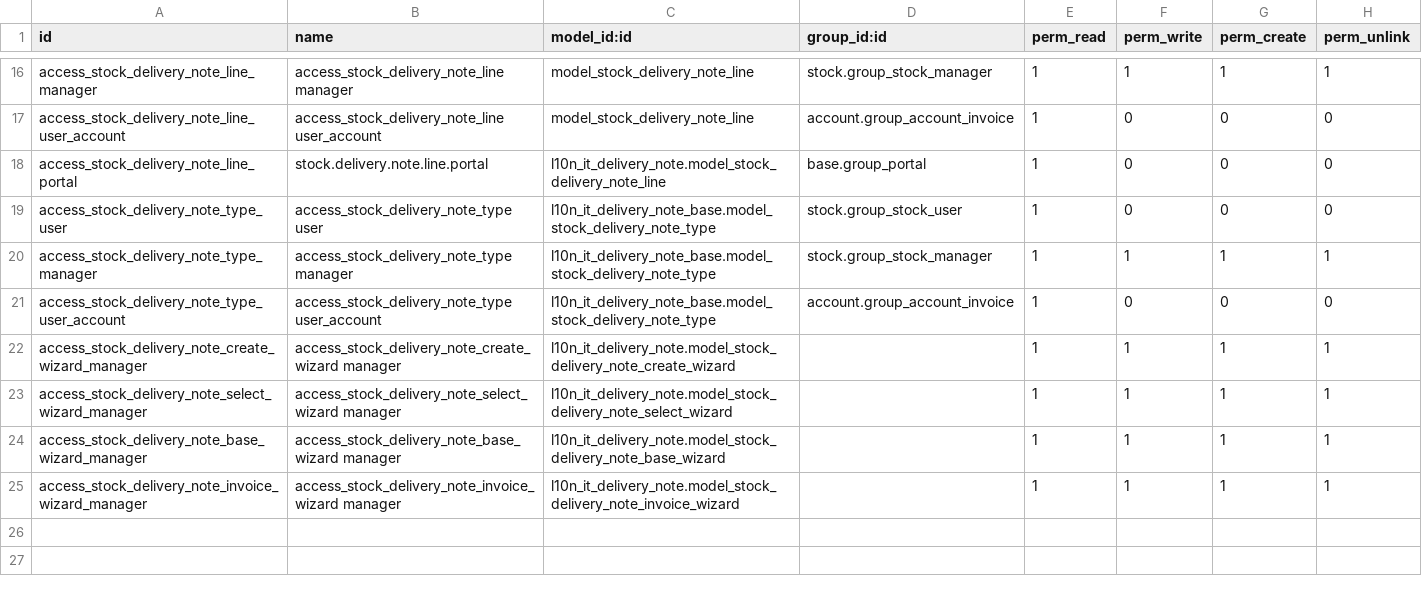
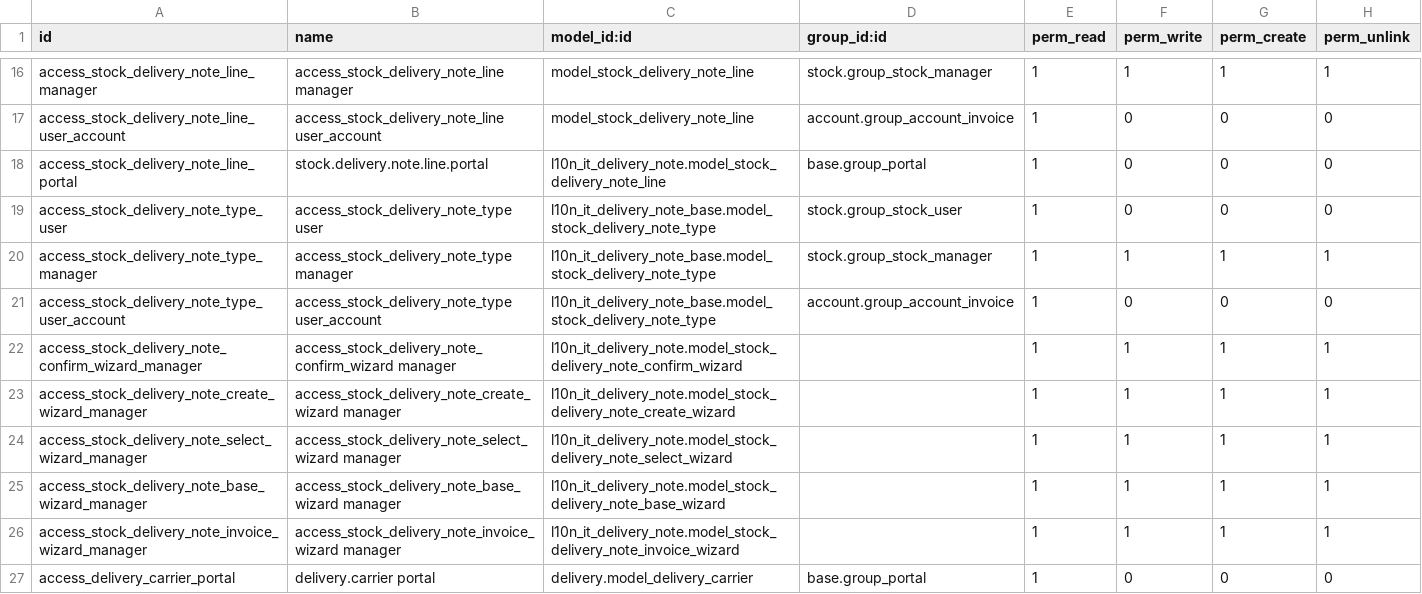
Before and after one commit to xpmi-it/l10n-italy, a CSV file: l10n_it_delivery_note/security/ir.model.access.csv, drawn as a sheet; only a part is shown, gaps mark what is left out; the diff names each change by its address in the sheet, - before the commit and + after, or states it on an @@ line.

Commit message:
[IMP] l10n_it_delivery_note: link carrier with delivery method

```diff
--- a/l10n_it_delivery_note/security/ir.model.access.csv
+++ b/l10n_it_delivery_note/security/ir.model.access.csv
+row 22: access_stock_delivery_note_confirm_wizard_manager | access_stock_delivery_note_confirm_wizard manager | l10n_it_delivery_note.model_stock_delivery_note_confirm_wizard |  | 1 | 1 | 1 | 1
+row 27: access_delivery_carrier_portal | delivery.carrier portal | delivery.model_delivery_carrier | base.group_portal | 1 | 0 | 0 | 0
```
Also changed, not shown: 27 other files.
